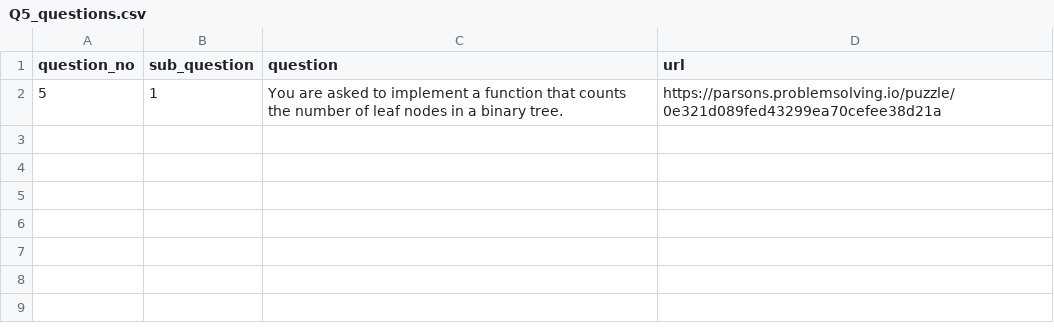
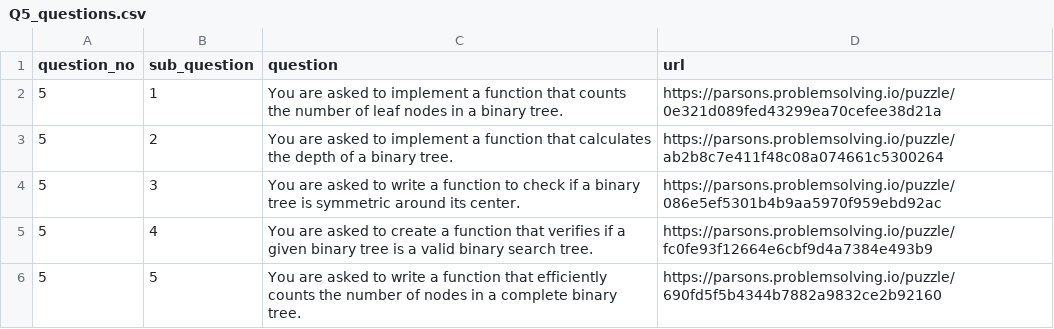
Before and after one commit to DdIiVvYyAaMm/DSA-Tutor-App, a CSV file: Q5_questions.csv, drawn as a sheet; the diff names each change by its address in the sheet, - before the commit and + after, or states it on an @@ line.

Commit message:
Adding more Q5_questions

```diff
--- a/Q5_questions.csv
+++ b/Q5_questions.csv
+row 3: 5 | 2 | You are asked to implement a function that calculates the depth of a binary tree. | https://parsons.problemsolving.io/puzzle/ab2b8c7e411f48c08a074661c5300264
+row 4: 5 | 3 | You are asked to write a function to check if a binary tree is symmetric around its center. | https://parsons.problemsolving.io/puzzle/086e5ef5301b4b9aa5970f959ebd92ac
+row 5: 5 | 4 | You are asked to create a function that verifies if a given binary tree is a valid binary search tree. | https://parsons.problemsolving.io/puzzle/fc0fe93f12664e6cbf9d4a7384e493b9
+row 6: 5 | 5 | You are asked to write a function that efficiently counts the number of nodes in a complete binary tree. | https://parsons.problemsolving.io/puzzle/690fd5f5b4344b7882a9832ce2b92160
```
